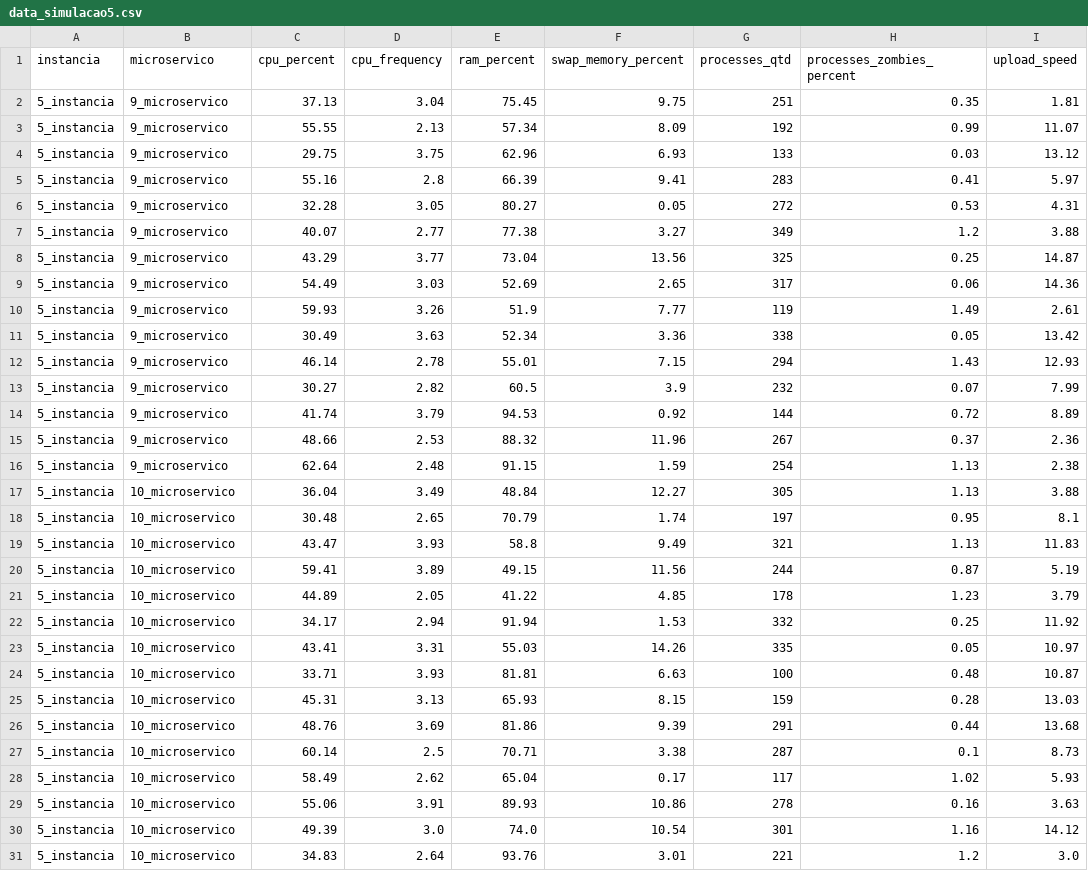
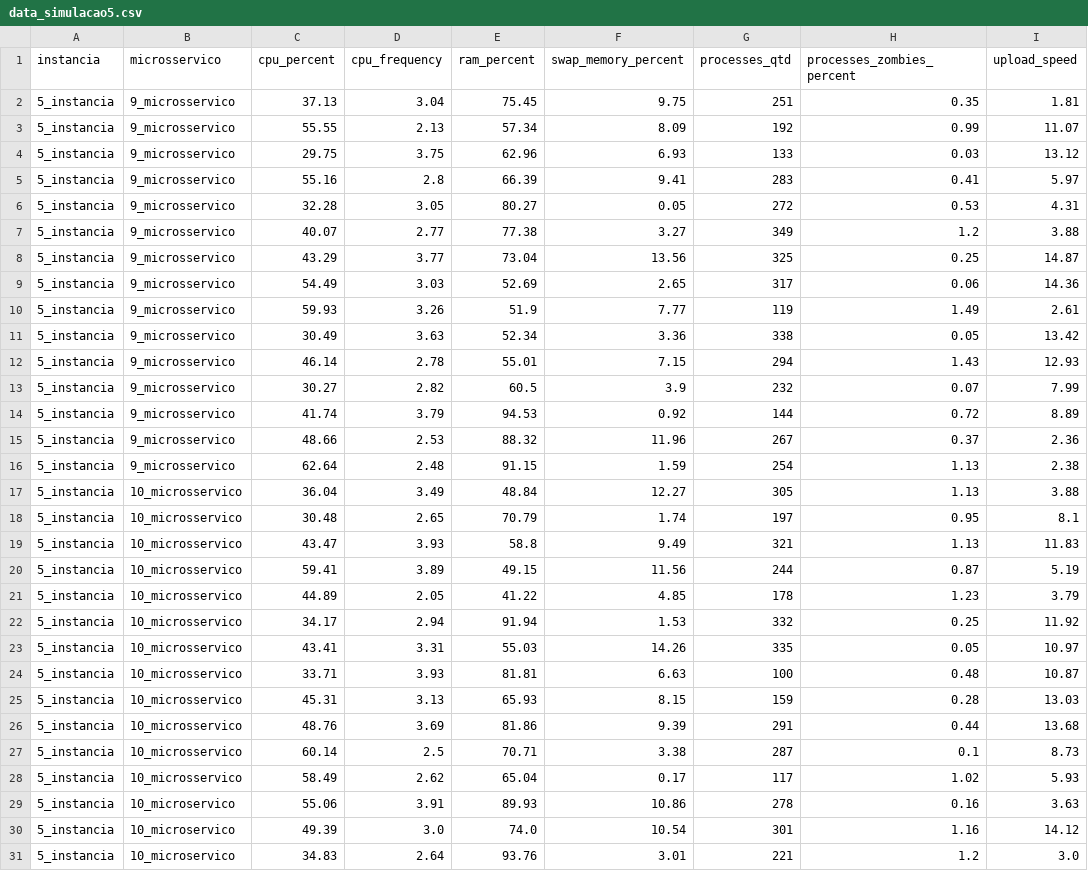
Before and after one commit to microhub-project/File-analysis, a CSV file: data_simulacao5.csv, drawn as a sheet; only a part is shown; the diff names each change by its address in the sheet, - before the commit and + after, or states it on an @@ line.

Commit message:
Update data_simulacao5.csv

```diff
--- a/data_simulacao5.csv
+++ b/data_simulacao5.csv
-B1: microservico
+B1: microsservico
-B2:B16 (microsservico): 9_microservico
+B2:B16 (microsservico): 9_microsservico
-B17:B28 (microsservico): 10_microservico
+B17:B28 (microsservico): 10_microsservico
```
